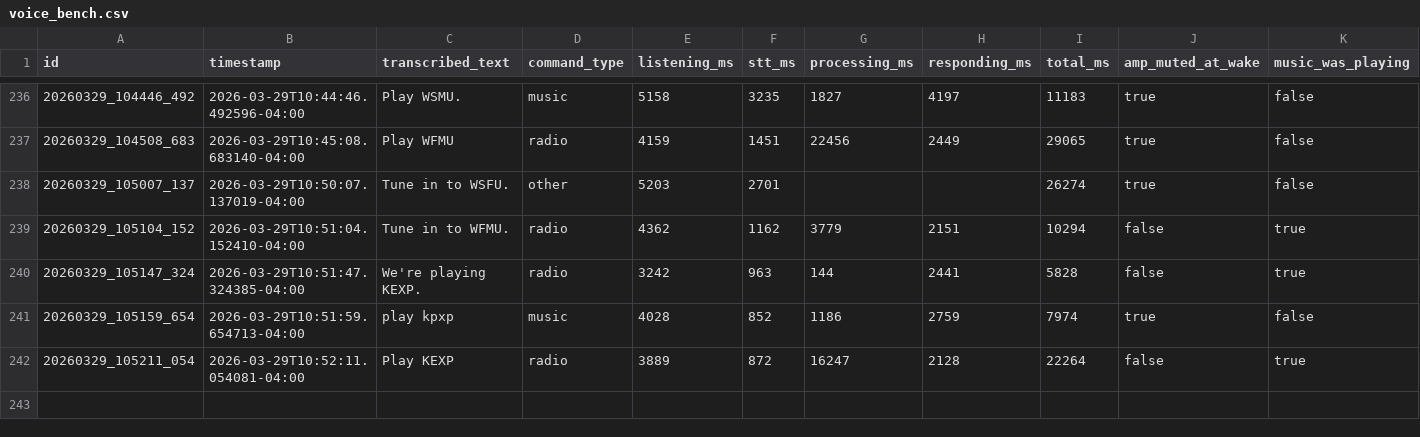
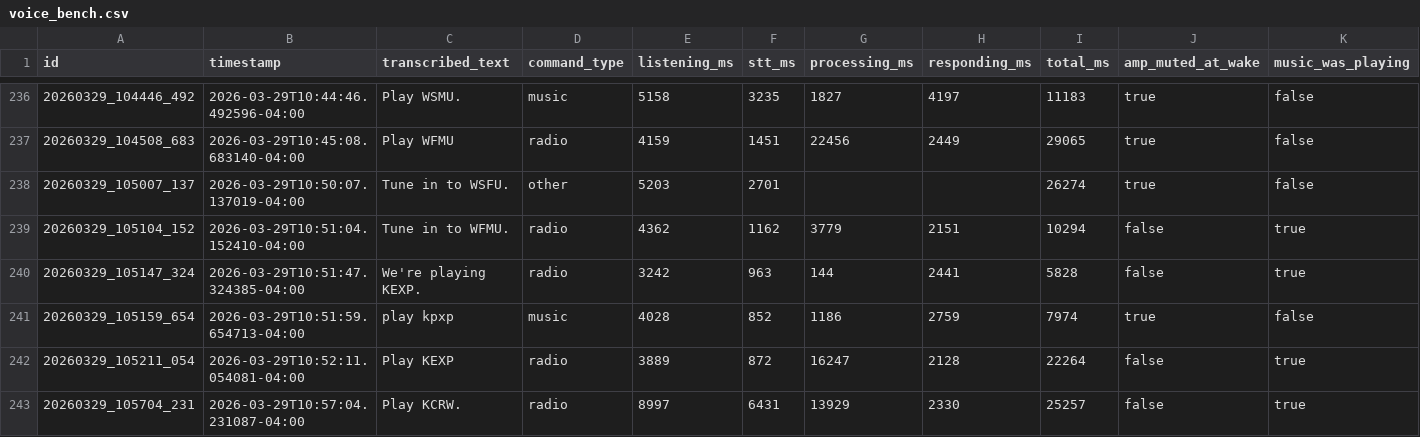
Before and after one commit to paulster23/home-automation-np, a CSV file: voice-bench/data/voice_bench.csv, drawn as a sheet; only a part is shown, gaps mark what is left out; rows hold the shown columns only; the diff names each change by its address in the sheet, - before the commit and + after, or states it on an @@ line.

```diff
--- a/voice-bench/data/voice_bench.csv
+++ b/voice-bench/data/voice_bench.csv
+row 243: 20260329_105704_231 | 2026-03-29T10:57:04.231087-04:00 | Play KCRW. | radio | 8997 | 6431 | 13929 | 2330 | 25257 | false | true
```
Also changed, not shown: 3 other files.
